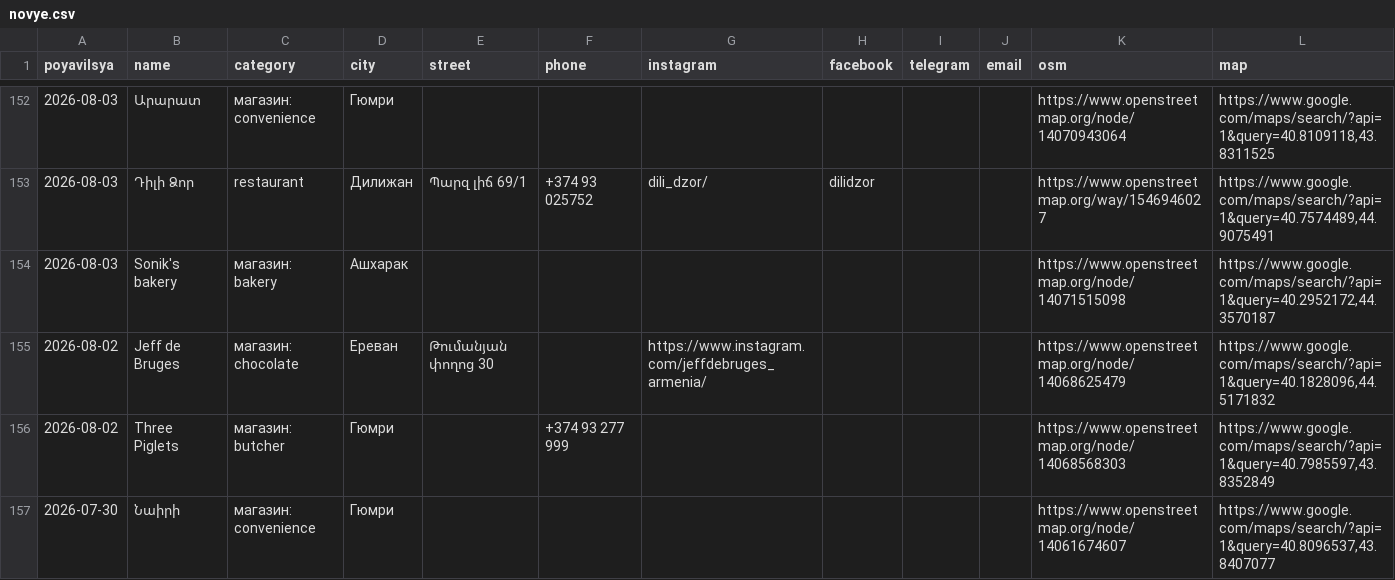
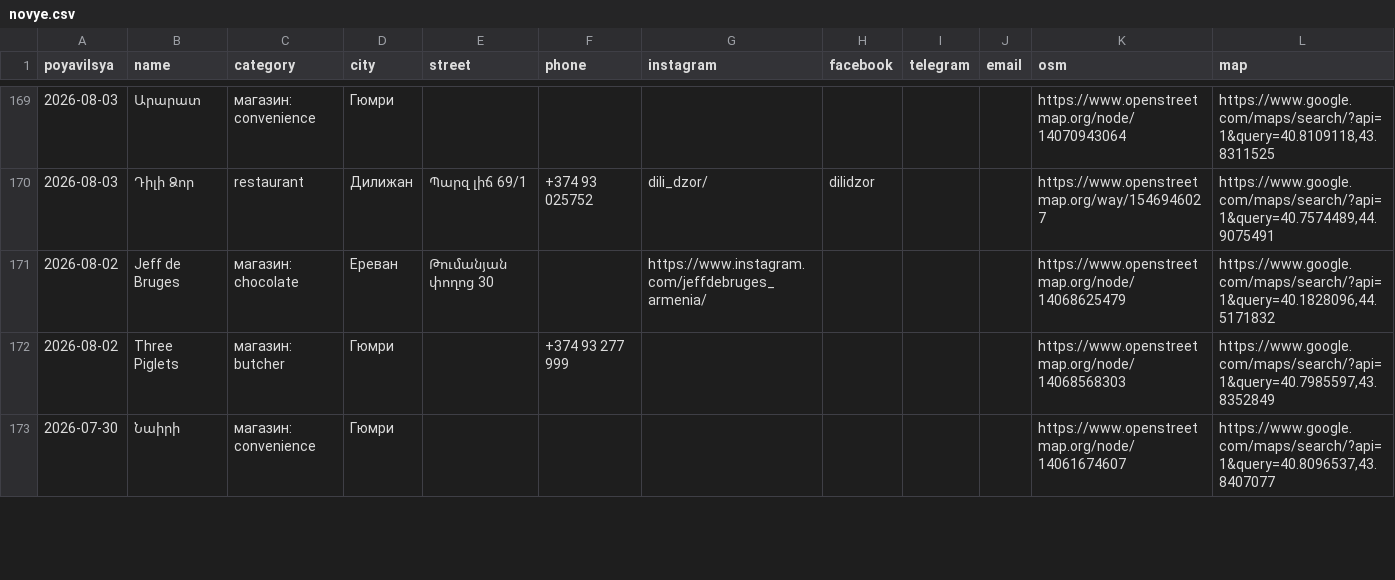
Before and after one commit to 790azat/prospecting, a CSV file: data/new/novye.csv, drawn as a sheet; only a part is shown, gaps mark what is left out; the diff covers the shown part only.

```diff
--- a/data/new/novye.csv
+++ b/data/new/novye.csv
@@ -153,3 +170,2 @@ poyavilsya,name,category,city,street,phone,instagram,facebook,telegram,email,osm
 2026-08-03,Դիլի Ձոր,restaurant,Дилижан,Պարզ լիճ 69/1,+374 93 025752,dili_dzor/,dilidzor,,,https://www.openstreetmap.org/way/1546946027,"https://www.google.com/maps/search/?api=1&query=40.7574489,44.9075491"
-2026-08-03,Sonik's bakery,магазин: bakery,Ашхарак,,,,,,,https://www.openstreetmap.org/node/14071515098,"https://www.google.com/maps/search/?api=1&query=40.2952172,44.3570187"
 2026-08-02,Jeff de Bruges,магазин: chocolate,Ереван,Թումանյան փողոց 30,,https://www.instagram.com/jeffdebruges_armenia/,,,,https://www.openstreetmap.org/node/14068625479,"https://www.google.com/maps/search/?api=1&query=40.1828096,44.5171832"
```
Also changed, not shown: 25 added rows, 2 removed rows and 1 edited cell elsewhere in this file.
